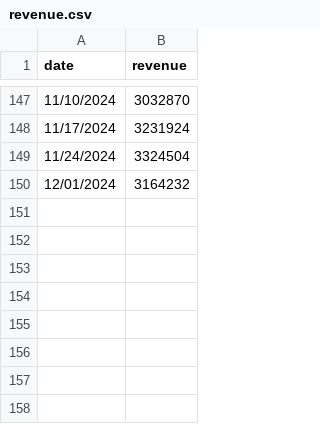
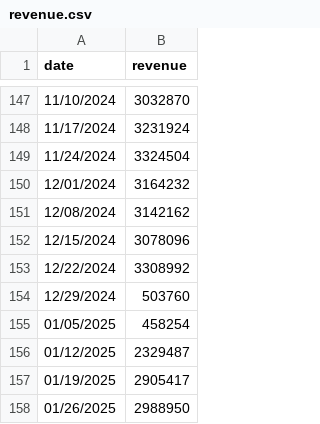
Before and after one commit to lomaky/sarimax, a CSV file: revenue.csv, drawn as a sheet; only a part is shown, gaps mark what is left out; the diff names each change by its address in the sheet, - before the commit and + after, or states it on an @@ line.

```diff
--- a/revenue.csv
+++ b/revenue.csv
+row 151: 12/08/2024 | 3142162
+row 152: 12/15/2024 | 3078096
+row 153: 12/22/2024 | 3308992
+row 154: 12/29/2024 | 503760
+row 155: 01/05/2025 | 458254
+row 156: 01/12/2025 | 2329487
+row 157: 01/19/2025 | 2905417
+row 158: 01/26/2025 | 2988950
```
Also changed, not shown: 1 other file.
